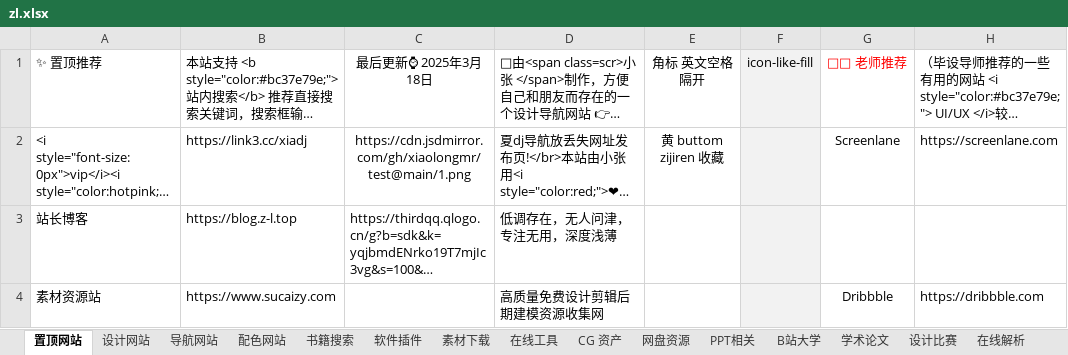
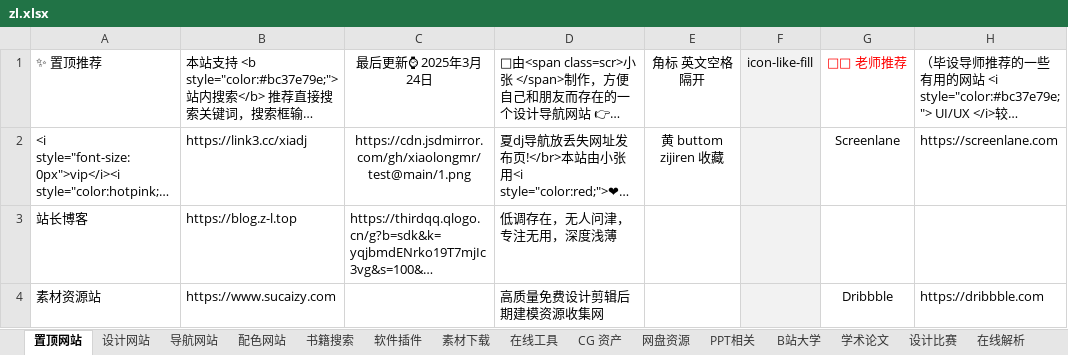
Before and after one commit to xiaolongmr/xiaolongmr.github.io, an Excel workbook: zl.xlsx, sheet 置顶网站, drawn as a sheet; only a part is shown; long unchanged cells end in …; values as stored, in another font and other column widths than the file's, no borders; the diff names each change by its address in the sheet, - before the commit and + after, or states it on an @@ line.

```diff
--- a/zl.xlsx (sheet 置顶网站)
+++ b/zl.xlsx (sheet 置顶网站)
-C1: 最后更新⌚ 2025年3月18日
+C1: 最后更新⌚ 2025年3月24日
```
Also changed, not shown: sheet 素材下载.
